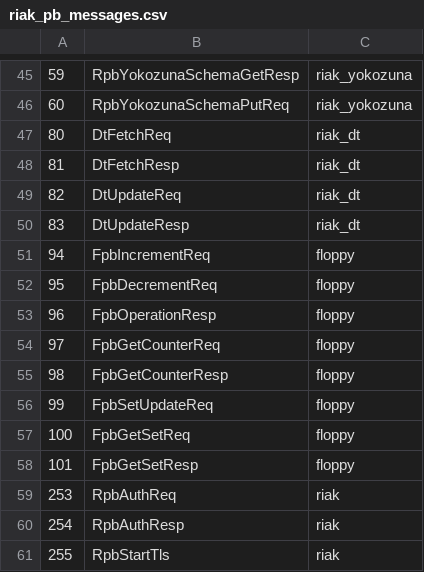
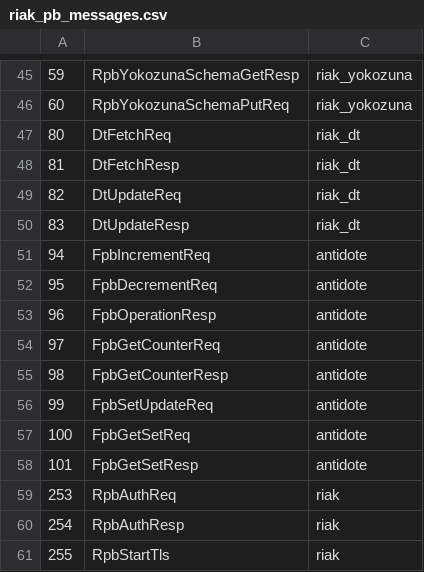
Before and after one commit to pviotti/riak_pb, a CSV file: src/riak_pb_messages.csv, drawn as a sheet; only a part is shown, gaps mark what is left out.

Commit message:
Rename to antidote.

```diff
--- a/src/riak_pb_messages.csv
+++ b/src/riak_pb_messages.csv
@@ -50,10 +50,10 @@
 83,DtUpdateResp,riak_dt
-94,FpbIncrementReq,floppy
-95,FpbDecrementReq,floppy
-96,FpbOperationResp,floppy
-97,FpbGetCounterReq,floppy
-98,FpbGetCounterResp,floppy
-99,FpbSetUpdateReq,floppy
-100,FpbGetSetReq,floppy
-101,FpbGetSetResp,floppy
+94,FpbIncrementReq,antidote
+95,FpbDecrementReq,antidote
+96,FpbOperationResp,antidote
+97,FpbGetCounterReq,antidote
+98,FpbGetCounterResp,antidote
+99,FpbSetUpdateReq,antidote
+100,FpbGetSetReq,antidote
+101,FpbGetSetResp,antidote
 253,RpbAuthReq,riak
```
Also changed, not shown: 1 other file.
